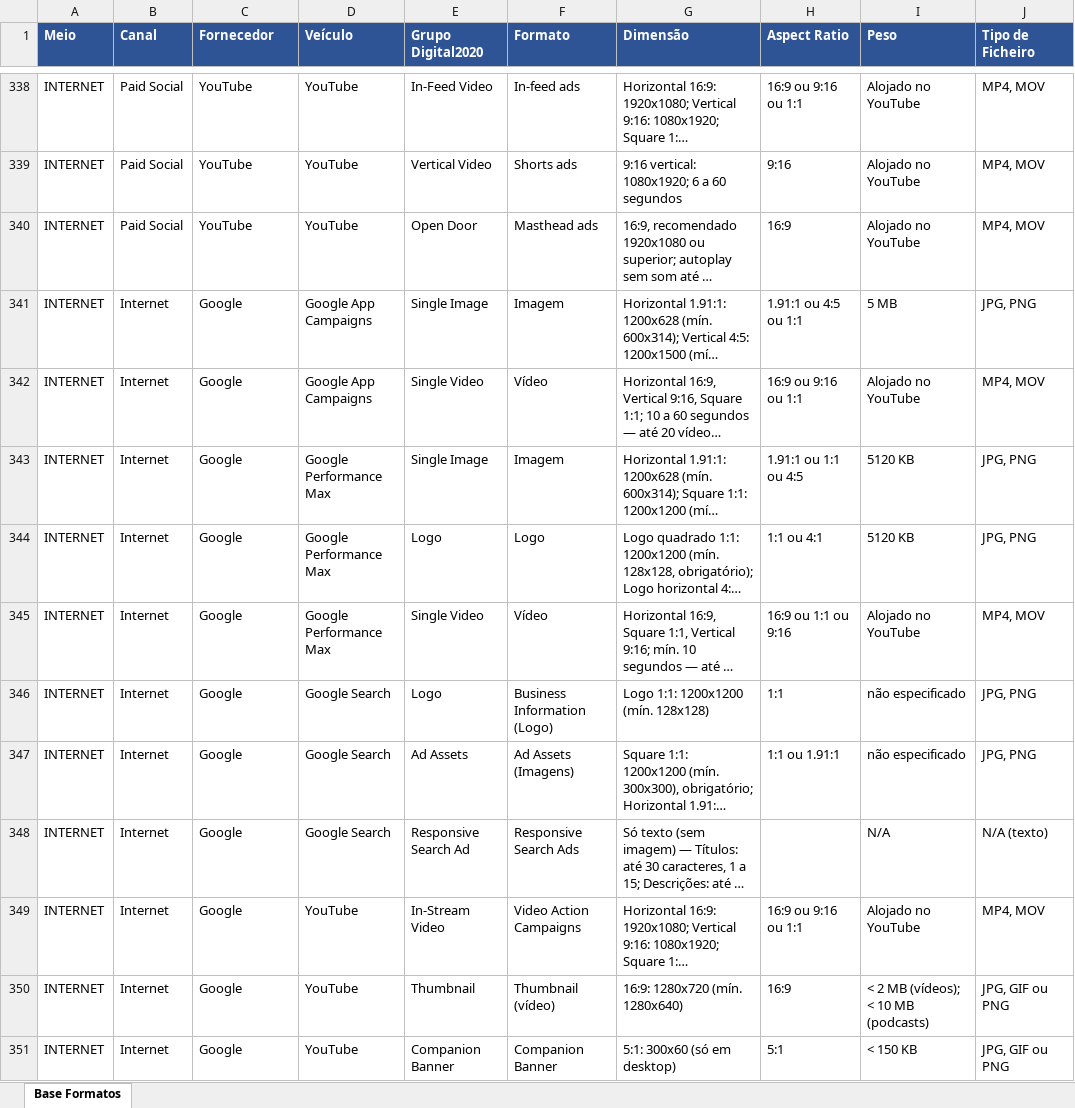
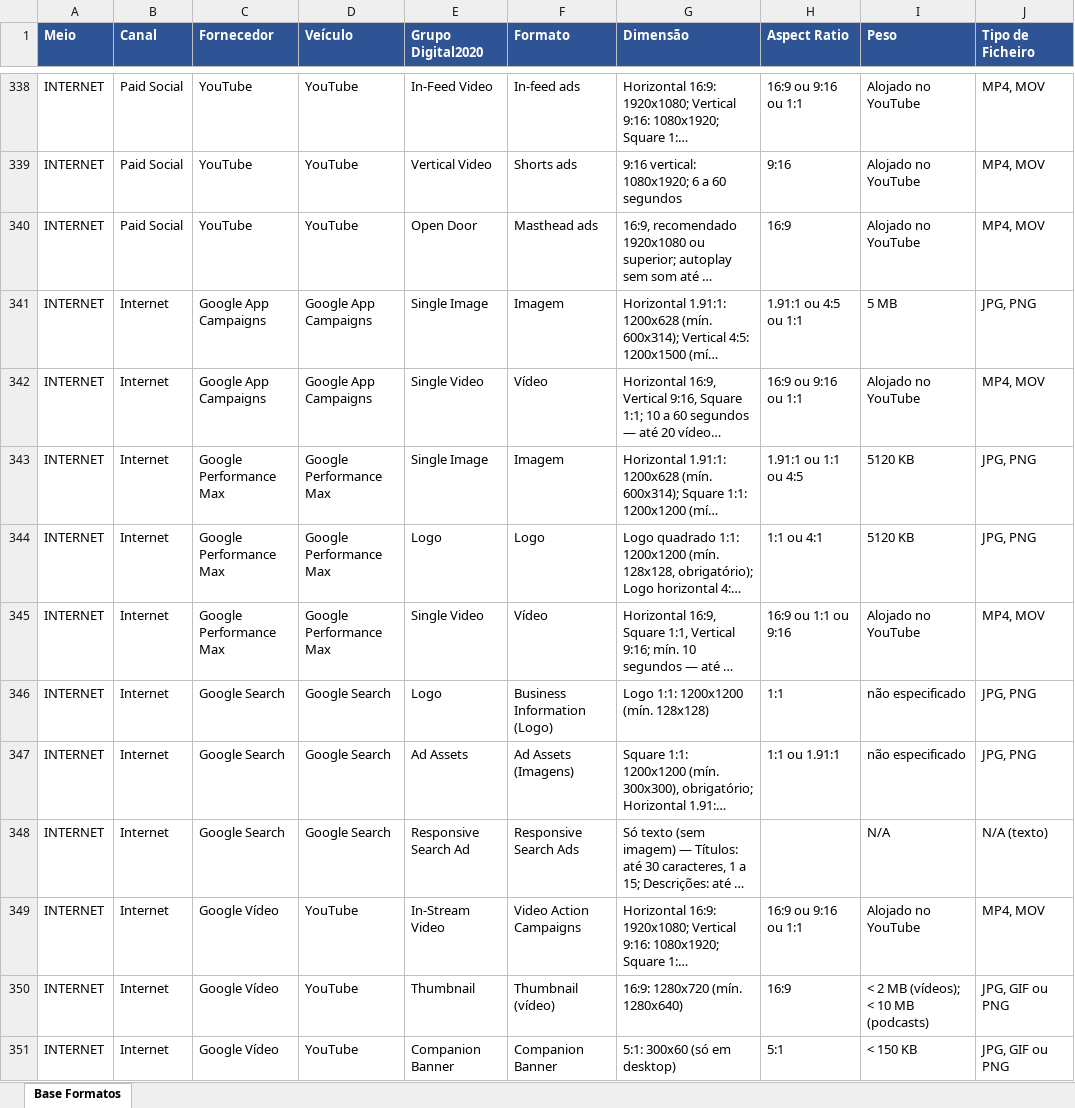
Before and after one commit to claudiarosa00/MS-Builder, an Excel workbook: data/base-formatos.xlsx, sheet Base Formatos, drawn as a sheet; only a part is shown, gaps mark what is left out; long unchanged cells end in …; values as stored, in another font and other column widths than the file's, no borders; the diff covers the shown part only; the diff names each change by its address in the sheet, - before the commit and + after, or states it on an @@ line.

```diff
--- a/data/base-formatos.xlsx (sheet Base Formatos)
+++ b/data/base-formatos.xlsx (sheet Base Formatos)
-C341:C342 (Fornecedor): Google
+C341:C342 (Fornecedor): Google App Campaigns
-C343:C345 (Fornecedor): Google
+C343:C345 (Fornecedor): Google Performance Max
-C346:C348 (Fornecedor): Google
+C346:C348 (Fornecedor): Google Search
-C349:C351 (Fornecedor): Google
+C349:C351 (Fornecedor): Google Vídeo
```
Also changed, not shown: 17 edited cells elsewhere in this sheet, 1 other file.
